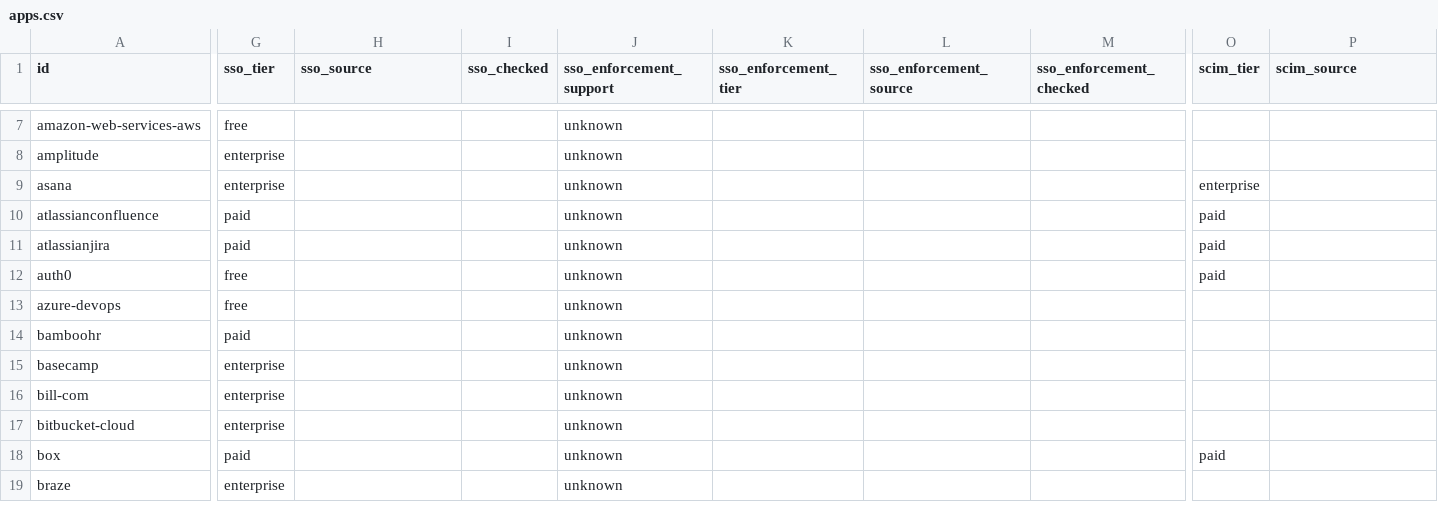
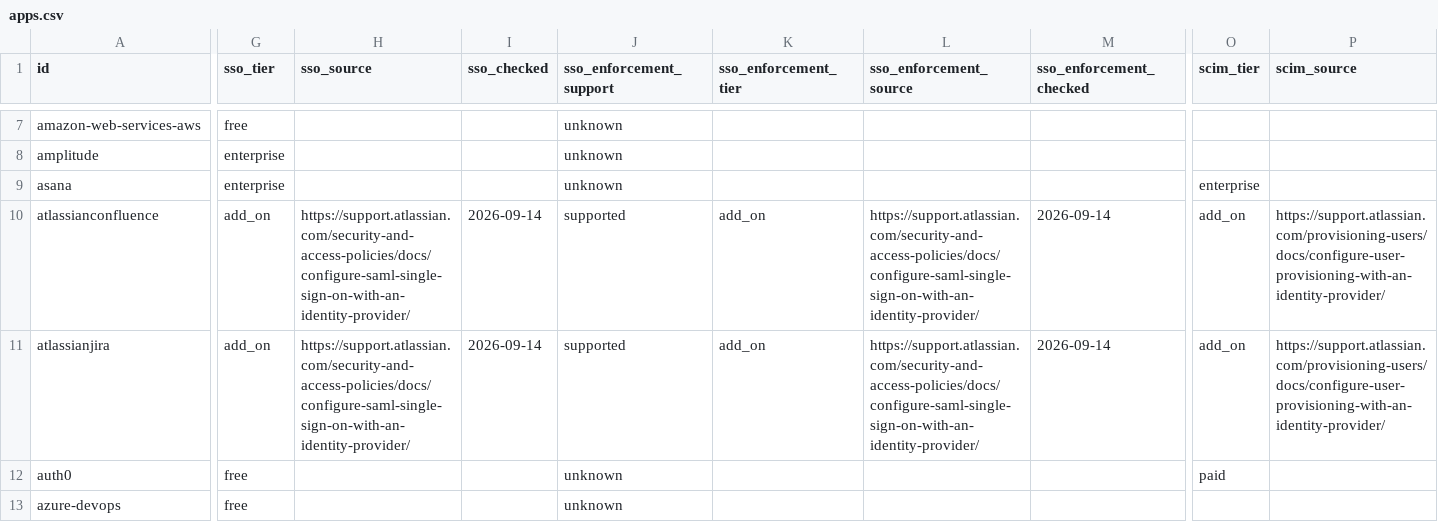
Before and after one commit to prithvikrishnab4u/VetThe.App, a CSV file: site/static/data/apps.csv, drawn as a sheet; only a part is shown, gaps mark what is left out; the shorter side is filled out with more unchanged rows; the diff covers the shown part only; the diff names each change by its address in the sheet, - before the commit and + after, or states it on an @@ line.

```diff
--- a/site/static/data/apps.csv
+++ b/site/static/data/apps.csv
-G10:G11 (sso_tier): paid
+G10:G11 (sso_tier): add_on
-H10:H11 (sso_source): (empty)
+H10:H11 (sso_source): https://support.atlassian.com/security-and-access-policies/docs/configure-saml-single-sign-on-with-an-identity-provider/
-I10:I11 (sso_checked): (empty)
+I10:I11 (sso_checked): 2026-09-14
-J10:J11 (sso_enforcement_support): unknown
+J10:J11 (sso_enforcement_support): supported
-K10:K11 (sso_enforcement_tier): (empty)
+K10:K11 (sso_enforcement_tier): add_on
-L10:L11 (sso_enforcement_source): (empty)
+L10:L11 (sso_enforcement_source): https://support.atlassian.com/security-and-access-policies/docs/configure-saml-single-sign-on-with-an-identity-provider/
-M10:M11 (sso_enforcement_checked): (empty)
+M10:M11 (sso_enforcement_checked): 2026-09-14
-O10:O11 (scim_tier): paid
+O10:O11 (scim_tier): add_on
-P10:P11 (scim_source): (empty)
+P10:P11 (scim_source): https://support.atlassian.com/provisioning-users/docs/configure-user-provisioning-with-an-identity-provider/
```
Also changed, not shown: 42 edited cells elsewhere in this file, 3 other files.
